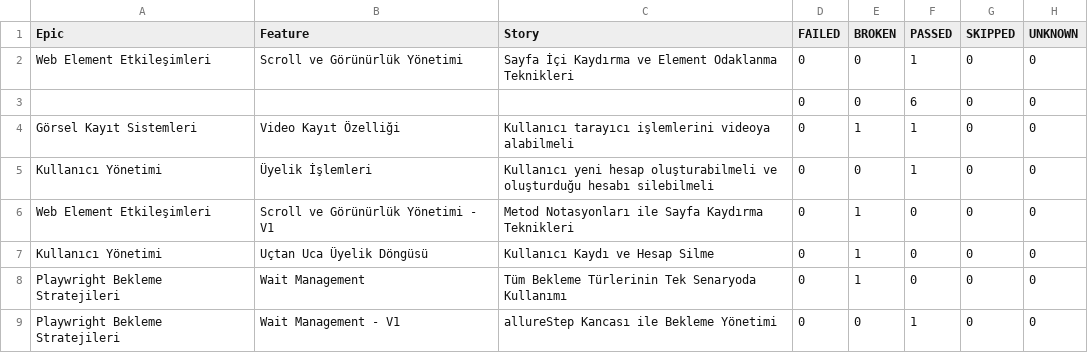
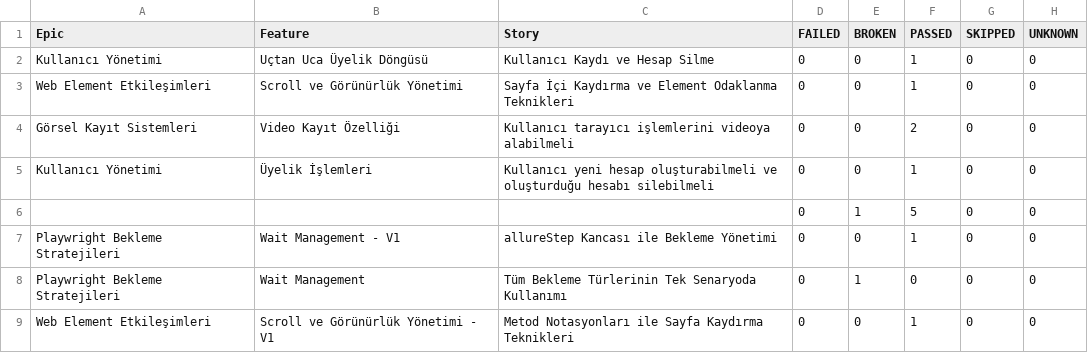
Before and after one commit to kilicCeren/TestAutomationWithPlaywrightJava, a CSV file: allure-history/data/behaviors.csv, drawn as a sheet.

```diff
--- a/allure-history/data/behaviors.csv
+++ b/allure-history/data/behaviors.csv
@@ -1,9 +1,9 @@
 "Epic","Feature","Story","FAILED","BROKEN","PASSED","SKIPPED","UNKNOWN"
+"Kullanıcı Yönetimi","Uçtan Uca Üyelik Döngüsü","Kullanıcı Kaydı ve Hesap Silme","0","0","1","0","0"
 "Web Element Etkileşimleri","Scroll ve Görünürlük Yönetimi","Sayfa İçi Kaydırma ve Element Odaklanma Teknikleri","0","0","1","0","0"
-"","","","0","0","6","0","0"
-"Görsel Kayıt Sistemleri","Video Kayıt Özelliği","Kullanıcı tarayıcı işlemlerini videoya alabilmeli","0","1","1","0","0"
+"Görsel Kayıt Sistemleri","Video Kayıt Özelliği","Kullanıcı tarayıcı işlemlerini videoya alabilmeli","0","0","2","0","0"
 "Kullanıcı Yönetimi","Üyelik İşlemleri","Kullanıcı yeni hesap oluşturabilmeli ve oluşturduğu hesabı silebilmeli","0","0","1","0","0"
-"Web Element Etkileşimleri","Scroll ve Görünürlük Yönetimi - V1","Metod Notasyonları ile Sayfa Kaydırma Teknikleri","0","1","0","0","0"
-"Kullanıcı Yönetimi","Uçtan Uca Üyelik Döngüsü","Kullanıcı Kaydı ve Hesap Silme","0","1","0","0","0"
+"","","","0","1","5","0","0"
+"Playwright Bekleme Stratejileri","Wait Management - V1","allureStep Kancası ile Bekleme Yönetimi","0","0","1","0","0"
 "Playwright Bekleme Stratejileri","Wait Management","Tüm Bekleme Türlerinin Tek Senaryoda Kullanımı","0","1","0","0","0"
-"Playwright Bekleme Stratejileri","Wait Management - V1","allureStep Kancası ile Bekleme Yönetimi","0","0","1","0","0"
+"Web Element Etkileşimleri","Scroll ve Görünürlük Yönetimi - V1","Metod Notasyonları ile Sayfa Kaydırma Teknikleri","0","0","1","0","0"
```
Also changed, not shown: allure-history/data/suites.csv, 52 other files.
